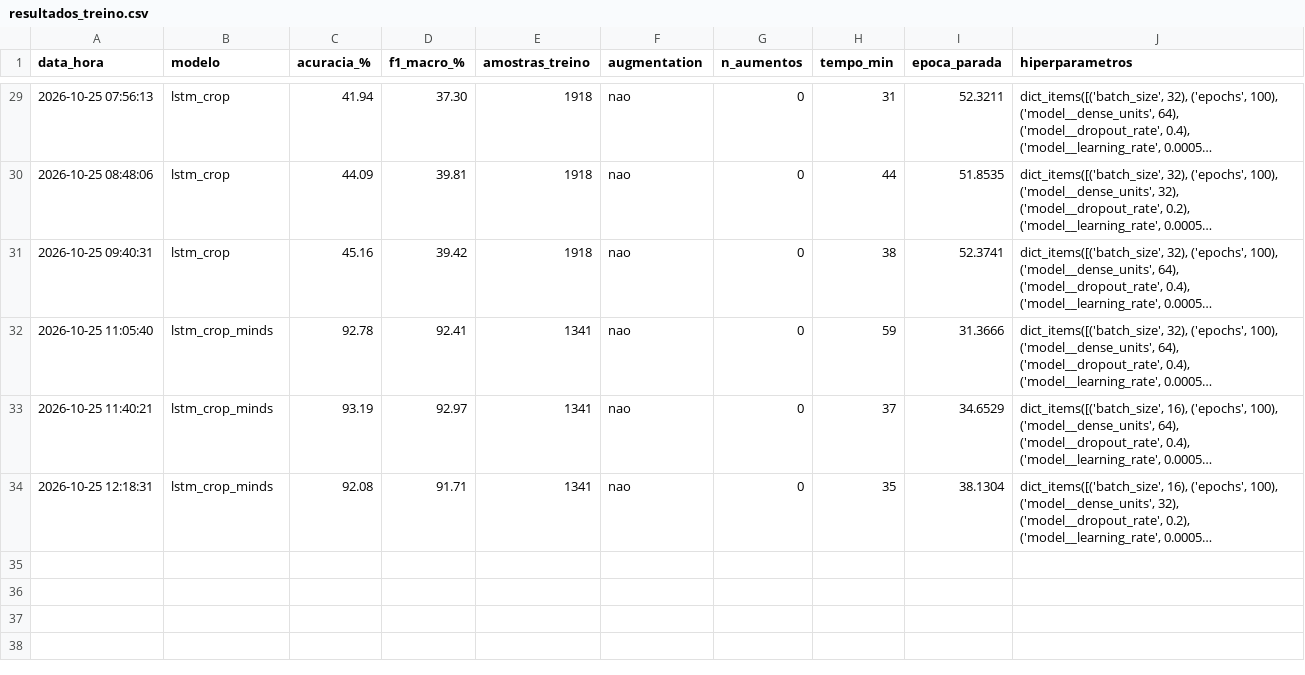
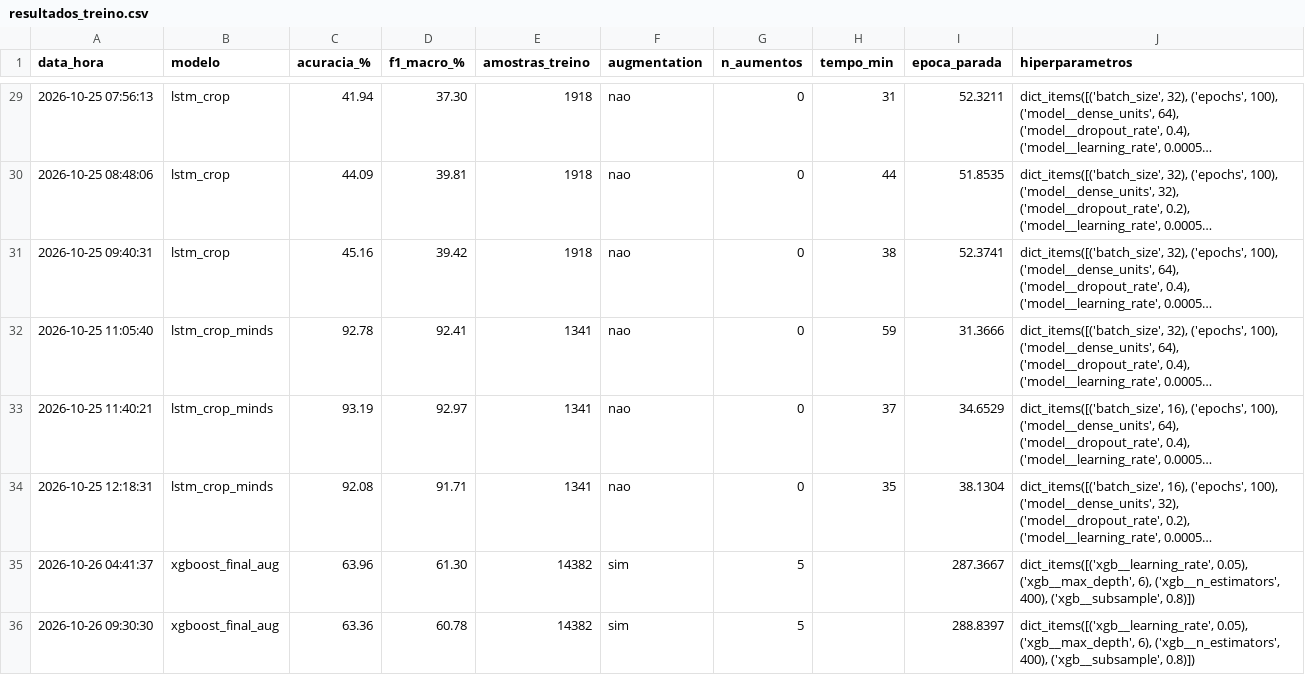
Before and after one commit to fapinter/tradutor-libras, a CSV file: logs/resultados_treino.csv, drawn as a sheet; only a part is shown, gaps mark what is left out; long unchanged cells end in …; the diff names each change by its address in the sheet, - before the commit and + after, or states it on an @@ line.

Commit message:
Alterações no pipeline + Alterações na implementação do XGBoosting

```diff
--- a/logs/resultados_treino.csv
+++ b/logs/resultados_treino.csv
+row 35: 2026-10-26 04:41:37 | xgboost_final_aug | 63.96 | 61.30 | 14382 | sim | 5 |  | 287.3667 | dict_items([('xgb__learning_rate', 0.05), ('xgb__max_depth', 6), ('xgb__n_estimators', 400), ('xgb__subsample', 0.8)])
+row 36: 2026-10-26 09:30:30 | xgboost_final_aug | 63.36 | 60.78 | 14382 | sim | 5 |  | 288.8397 | dict_items([('xgb__learning_rate', 0.05), ('xgb__max_depth', 6), ('xgb__n_estimators', 400), ('xgb__subsample', 0.8)])
```
Also changed, not shown: 17 other files.
